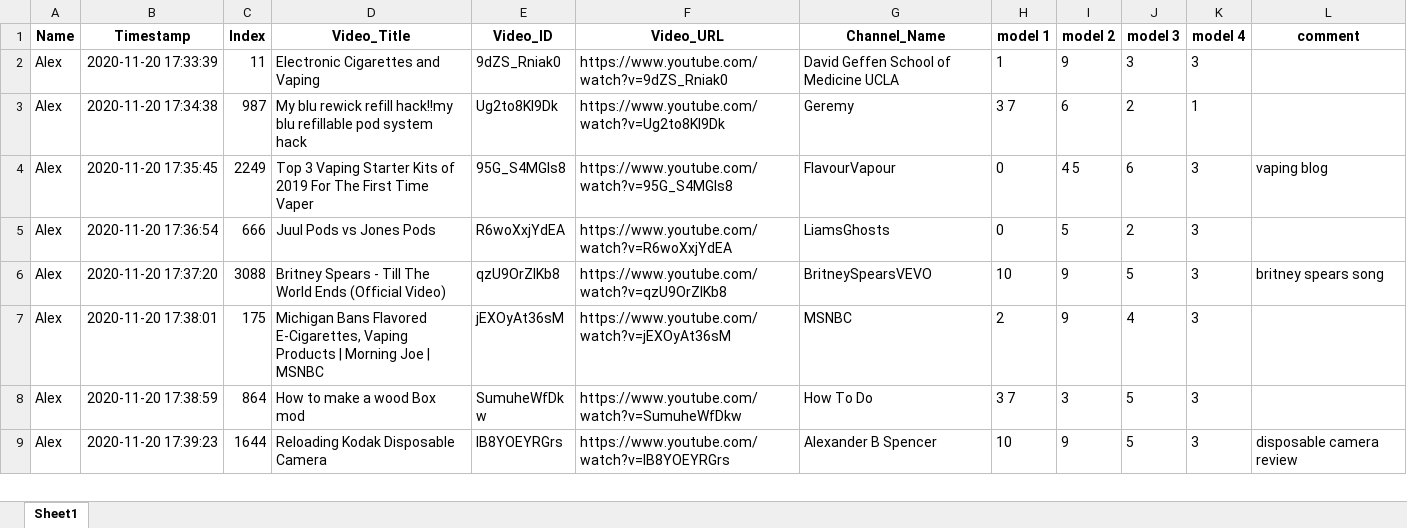
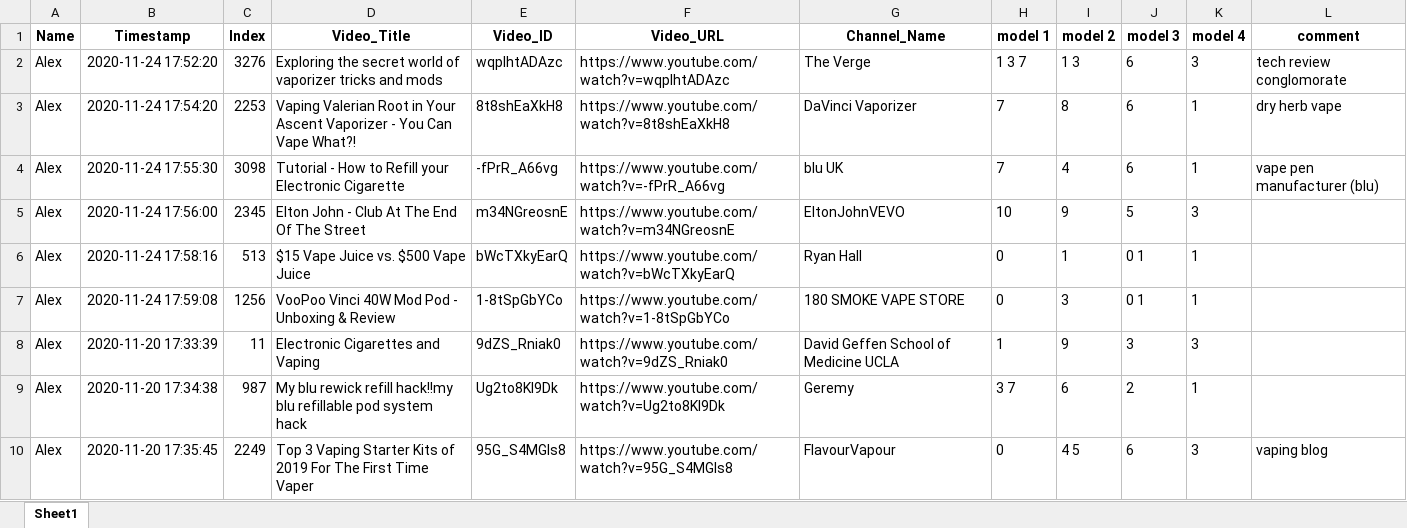
Before and after one commit to dgauraang/vape-classification, an Excel workbook: classification-record/session-all-models-combined.xlsx, sheet Sheet1, drawn as a sheet; only a part is shown; the shorter side is filled out with more unchanged rows; values as stored, in another font and other column widths than the file's, no borders; the diff names each change by its address in the sheet, - before the commit and + after, or states it on an @@ line.

```diff
--- a/classification-record/session-all-models-combined.xlsx (sheet Sheet1)
+++ b/classification-record/session-all-models-combined.xlsx (sheet Sheet1)
+row 2: Alex | 2020-11-24 17:52:20 | 3276 | Exploring the secret world of vaporizer tricks and mods | wqplhtADAzc | https://www.youtube.com/watch?v=wqplhtADAzc | The Verge | 1 3 7 | 1 3 | 6 | 3 | tech review conglomorate
+row 3: Alex | 2020-11-24 17:54:20 | 2253 | Vaping Valerian Root in Your Ascent Vaporizer - You Can Vape What?! | 8t8shEaXkH8 | https://www.youtube.com/watch?v=8t8shEaXkH8 | DaVinci Vaporizer | 7 | 8 | 6 | 1 | dry herb vape
+row 4: Alex | 2020-11-24 17:55:30 | 3098 | Tutorial - How to Refill your Electronic Cigarette | -fPrR_A66vg | https://www.youtube.com/watch?v=-fPrR_A66vg | blu UK | 7 | 4 | 6 | 1 | vape pen manufacturer (blu)
+row 5: Alex | 2020-11-24 17:56:00 | 2345 | Elton John - Club At The End Of The Street | m34NGreosnE | https://www.youtube.com/watch?v=m34NGreosnE | EltonJohnVEVO | 10 | 9 | 5 | 3
+row 6: Alex | 2020-11-24 17:58:16 | 513 | $15 Vape Juice vs. $500 Vape Juice | bWcTXkyEarQ | https://www.youtube.com/watch?v=bWcTXkyEarQ | Ryan Hall | 0 | 1 | 0 1 | 1
+row 7: Alex | 2020-11-24 17:59:08 | 1256 | VooPoo Vinci 40W Mod Pod - Unboxing & Review | 1-8tSpGbYCo | https://www.youtube.com/watch?v=1-8tSpGbYCo | 180 SMOKE VAPE STORE | 0 | 3 | 0 1 | 1
```
Also changed, not shown: classification-record/session-all-models.xlsx, 8 other files.
